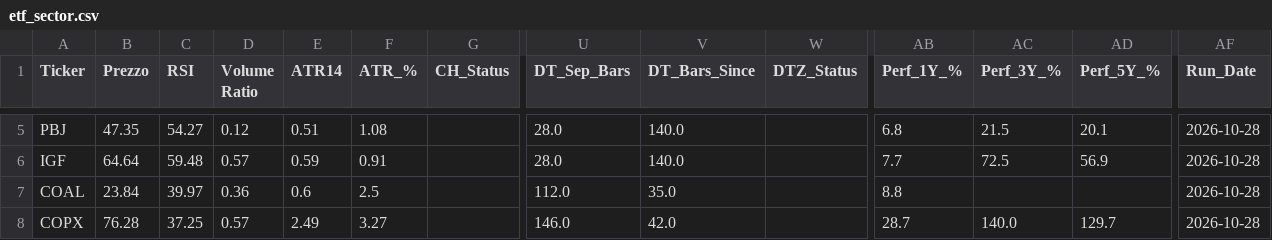
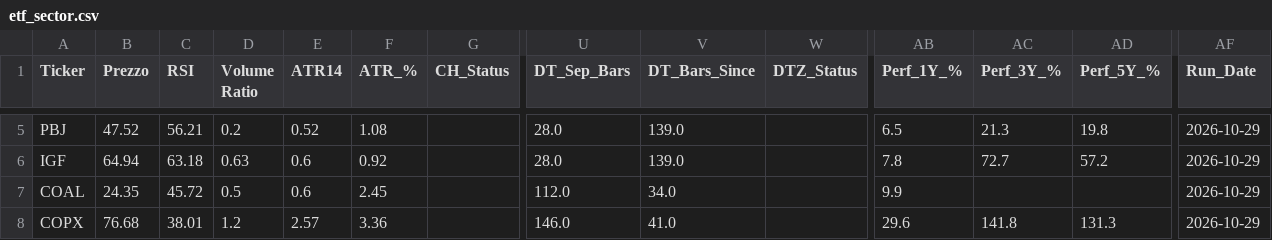
Before and after one commit to nikthetrip/Patterns-Screener, a CSV file: data/etf_sector.csv, drawn as a sheet; only a part is shown, gaps mark what is left out; the diff covers the shown part only; the diff names each change by its address in the sheet, - before the commit and + after, or states it on an @@ line.

```diff
--- a/data/etf_sector.csv
+++ b/data/etf_sector.csv
-B5 (Prezzo): 47.35
+B5 (Prezzo): 47.52
-C5 (RSI): 54.27
+C5 (RSI): 56.21
-D5 (Volume Ratio): 0.12
+D5 (Volume Ratio): 0.2
-E5 (ATR14): 0.51
+E5 (ATR14): 0.52
-V5:V6 (DT_Bars_Since): 140.0
+V5:V6 (DT_Bars_Since): 139.0
-AB5 (Perf_1Y_%): 6.8
+AB5 (Perf_1Y_%): 6.5
-AC5 (Perf_3Y_%): 21.5
+AC5 (Perf_3Y_%): 21.3
-AD5 (Perf_5Y_%): 20.1
+AD5 (Perf_5Y_%): 19.8
-AF5:AF8 (Run_Date): 2026-10-28
+AF5:AF8 (Run_Date): 2026-10-29
-B6 (Prezzo): 64.64
+B6 (Prezzo): 64.94
-C6 (RSI): 59.48
+C6 (RSI): 63.18
-D6 (Volume Ratio): 0.57
+D6 (Volume Ratio): 0.63
-E6 (ATR14): 0.59
+E6 (ATR14): 0.6
-F6 (ATR_%): 0.91
+F6 (ATR_%): 0.92
-AB6 (Perf_1Y_%): 7.7
+AB6 (Perf_1Y_%): 7.8
-AC6 (Perf_3Y_%): 72.5
+AC6 (Perf_3Y_%): 72.7
-AD6 (Perf_5Y_%): 56.9
+AD6 (Perf_5Y_%): 57.2
-B7 (Prezzo): 23.84
+B7 (Prezzo): 24.35
-C7 (RSI): 39.97
+C7 (RSI): 45.72
-D7 (Volume Ratio): 0.36
+D7 (Volume Ratio): 0.5
-F7 (ATR_%): 2.5
+F7 (ATR_%): 2.45
-V7 (DT_Bars_Since): 35.0
+V7 (DT_Bars_Since): 34.0
-AB7 (Perf_1Y_%): 8.8
+AB7 (Perf_1Y_%): 9.9
-B8 (Prezzo): 76.28
+B8 (Prezzo): 76.68
-C8 (RSI): 37.25
+C8 (RSI): 38.01
-D8 (Volume Ratio): 0.57
+D8 (Volume Ratio): 1.2
-E8 (ATR14): 2.49
+E8 (ATR14): 2.57
-F8 (ATR_%): 3.27
+F8 (ATR_%): 3.36
-V8 (DT_Bars_Since): 42.0
+V8 (DT_Bars_Since): 41.0
-AB8 (Perf_1Y_%): 28.7
+AB8 (Perf_1Y_%): 29.6
-AC8 (Perf_3Y_%): 140.0
+AC8 (Perf_3Y_%): 141.8
-AD8 (Perf_5Y_%): 129.7
+AD8 (Perf_5Y_%): 131.3
```
Also changed, not shown: 88 edited cells elsewhere in this file, data/etf_info.csv, data/stocks_4H.csv, 4 other files.
